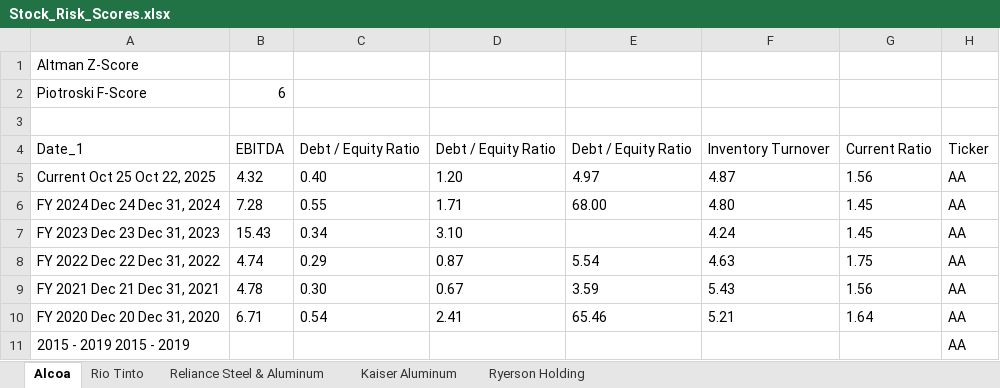
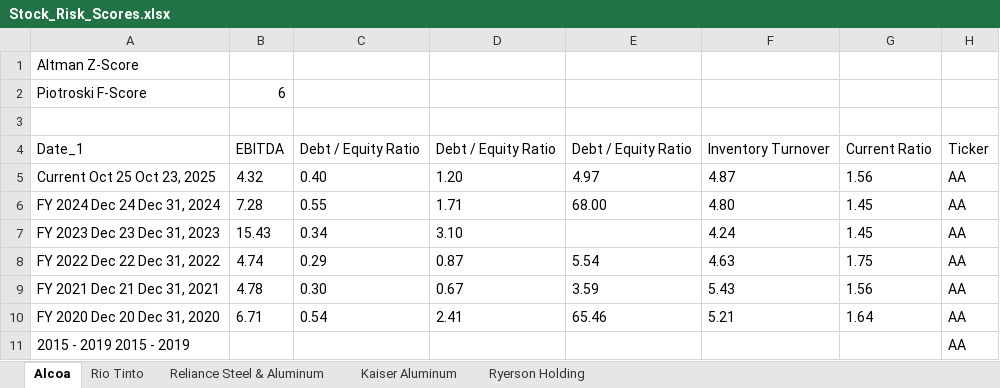
Before and after one commit to nanamiih/stock-risk-scores, an Excel workbook: Stock_Risk_Scores.xlsx, sheet Alcoa, drawn as a sheet; values as stored, in another font and other column widths than the file's, no borders; the diff names each change by its address in the sheet, - before the commit and + after, or states it on an @@ line.

```diff
--- a/Stock_Risk_Scores.xlsx (sheet Alcoa)
+++ b/Stock_Risk_Scores.xlsx (sheet Alcoa)
-A5: Current Oct 25 Oct 22, 2025
+A5: Current Oct 25 Oct 23, 2025
```
Also changed, not shown: sheet Kaiser Aluminum, sheet Reliance Steel & Aluminum, sheet Rio Tinto.
